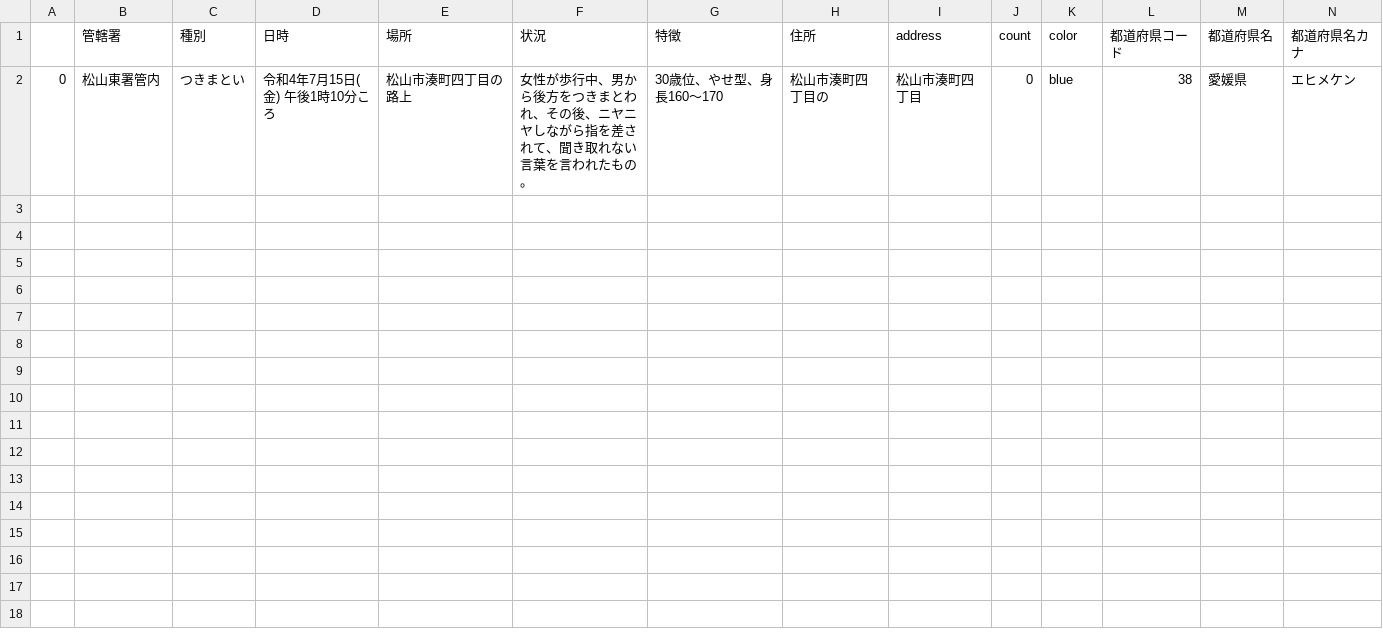
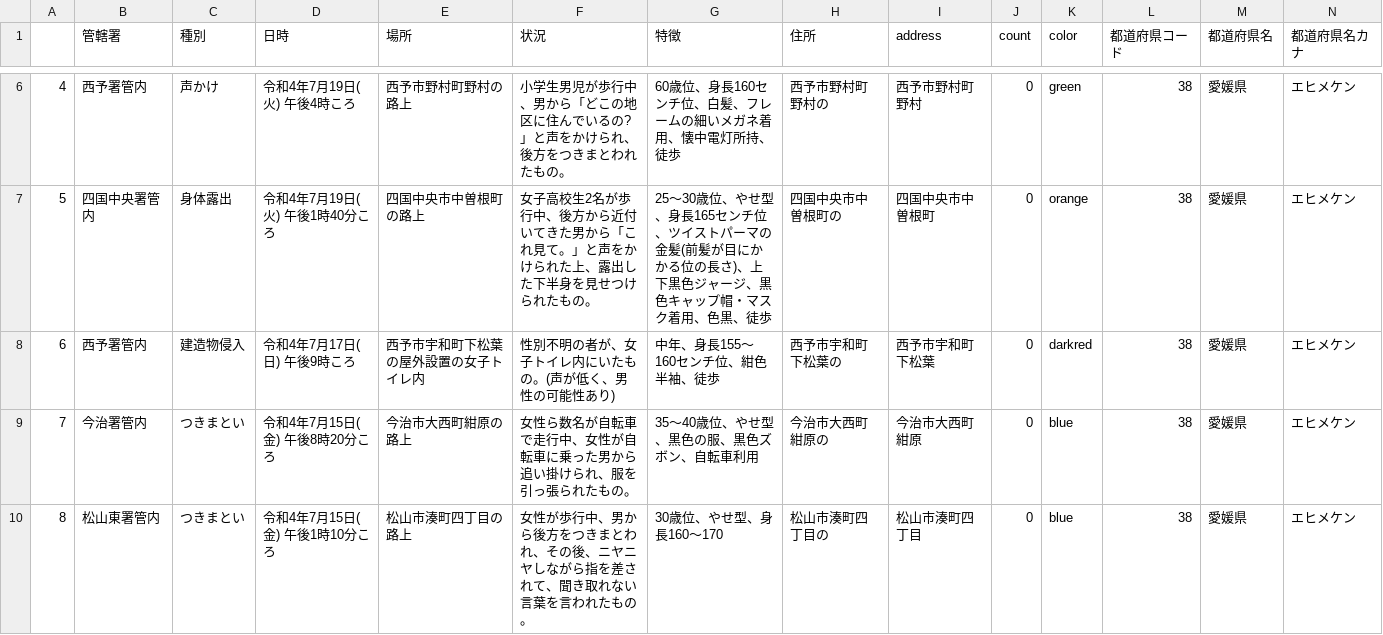
Before and after one commit to imabari/fushinsha_map, a CSV file: ehime.csv, drawn as a sheet; only a part is shown, gaps mark what is left out; addresses are those after the commit; rows hold the shown columns only; the diff covers the shown part only; the diff names each change by its address in the sheet, - before the commit and + after, or states it on an @@ line.

```diff
--- a/ehime.csv
+++ b/ehime.csv
+row 6: 4 | 西予署管内 | 声かけ | 令和4年7月19日(火) 午後4時ころ | 西予市野村町野村の路上 | 小学生男児が歩行中、男から「どこの地区に住んでいるの?」と声をかけられ、後方をつきまとわれたもの。 | 60歳位、身長160センチ位、白髪、フレームの細いメガネ着用、懐中電灯所持、徒歩 | 西予市野村町野村の | 西予市野村町野村 | 0 | green | 38 | 愛媛県 | エヒメケン
+row 7: 5 | 四国中央署管内 | 身体露出 | 令和4年7月19日(火) 午後1時40分ころ | 四国中央市中曽根町の路上 | 女子高校生2名が歩行中、後方から近付いてきた男から「これ見て。」と声をかけられた上、露出した下半身を見せつけられたもの。 | 25〜30歳位、やせ型、身長165センチ位、ツイストパーマの金髪(前髪が目にかかる位の長さ)、上下黒色ジャージ、黒色キャップ帽・マスク着用、色黒、徒歩 | 四国中央市中曽根町の | 四国中央市中曽根町 | 0 | orange | 38 | 愛媛県 | エヒメケン
+row 8: 6 | 西予署管内 | 建造物侵入 | 令和4年7月17日(日) 午後9時ころ | 西予市宇和町下松葉の屋外設置の女子トイレ内 | 性別不明の者が、女子トイレ内にいたもの。(声が低く、男性の可能性あり) | 中年、身長155〜160センチ位、紺色半袖、徒歩 | 西予市宇和町下松葉の | 西予市宇和町下松葉 | 0 | darkred | 38 | 愛媛県 | エヒメケン
+row 9: 7 | 今治署管内 | つきまとい | 令和4年7月15日(金) 午後8時20分ころ | 今治市大西町紺原の路上 | 女性ら数名が自転車で走行中、女性が自転車に乗った男から追い掛けられ、服を引っ張られたもの。 | 35〜40歳位、やせ型、黒色の服、黒色ズボン、自転車利用 | 今治市大西町紺原の | 今治市大西町紺原 | 0 | blue | 38 | 愛媛県 | エヒメケン
-A10: 0
+A10: 8
```
Also changed, not shown: 4 added rows elsewhere in this file, nan.csv, 1 other file.
